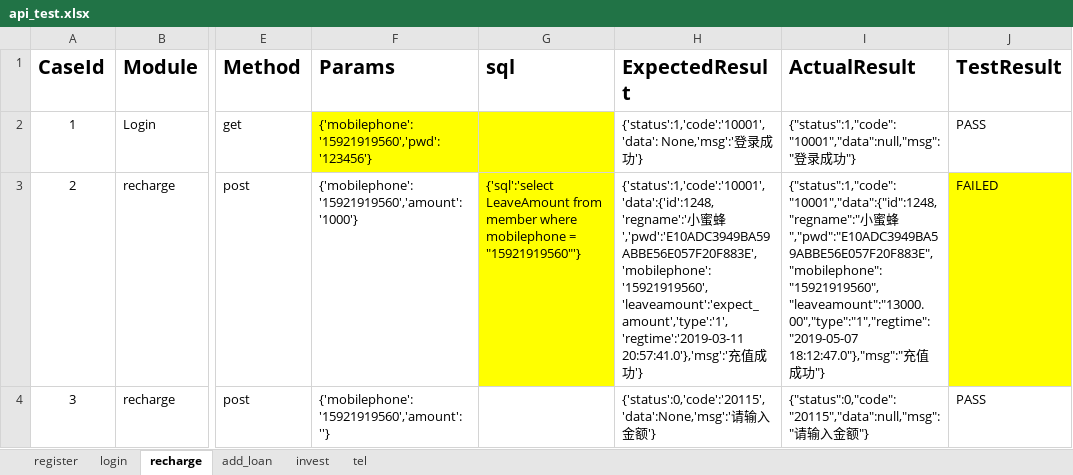
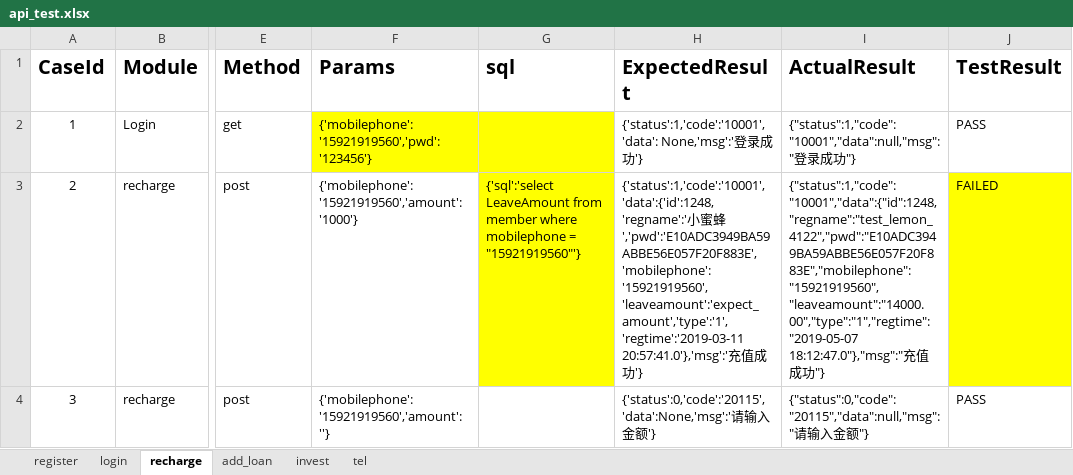
Before and after one commit to ycm1992/api_test, an Excel workbook: API_2/test_cases/api_test.xlsx, sheet recharge, drawn as a sheet; only a part is shown, gaps mark what is left out; values as stored, in another font and other column widths than the file's, no borders; the diff names each change by its address in the sheet, - before the commit and + after, or states it on an @@ line.

Commit message:
api test

```diff
--- a/API_2/test_cases/api_test.xlsx (sheet recharge)
+++ b/API_2/test_cases/api_test.xlsx (sheet recharge)
-I3 (ActualResult): {"status":1,"code":"10001","data":{"id":1248,"regname":"小蜜蜂","pwd":"E10ADC3949BA59ABBE56E057F20F883E","mobilephone":"15921919560","leaveamount":"13000.00","type":"1","regtime":"2019-05-07 18:12:47.0"},"msg":"充…
+I3 (ActualResult): {"status":1,"code":"10001","data":{"id":1248,"regname":"test_lemon_4122","pwd":"E10ADC3949BA59ABBE56E057F20F883E","mobilephone":"15921919560","leaveamount":"14000.00","type":"1","regtime":"2019-05-07 18:12:47.0"},"msg":"充…
```
Also changed, not shown: sheet register, sheet tel, 3 other files.
